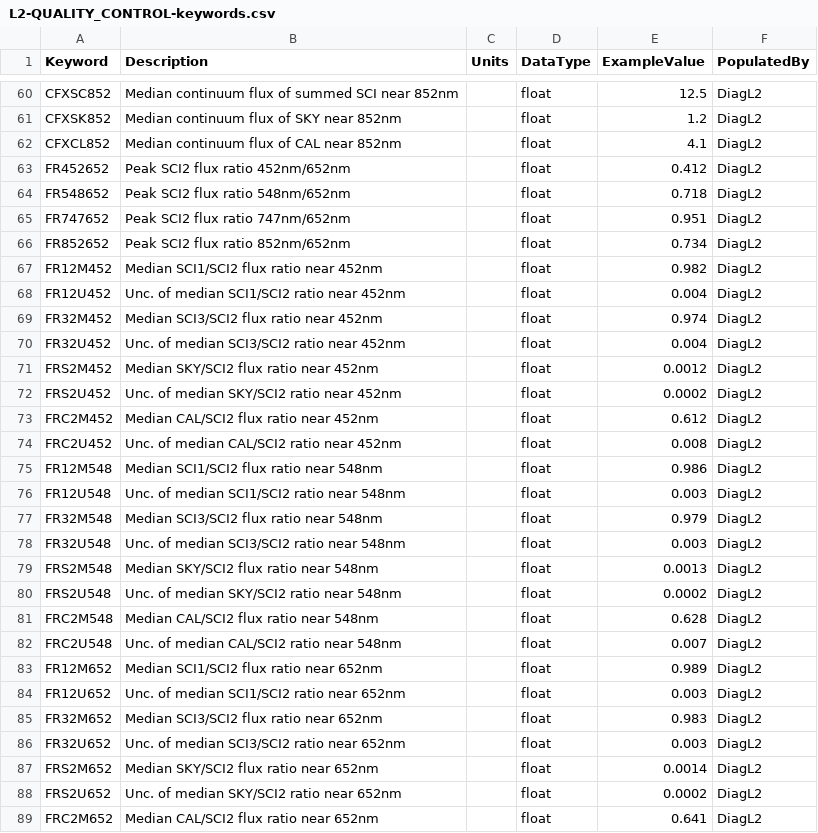
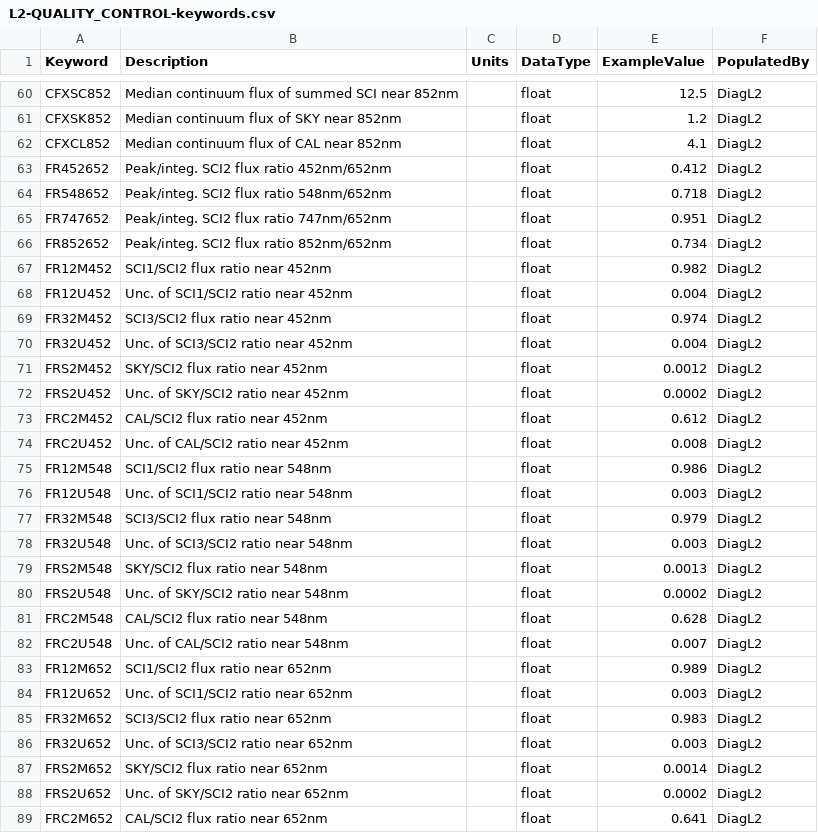
Before and after one commit to Keck-DataReductionPipelines/KPF-Pipeline, a CSV file: kpfpipe/data_models/config/L2-QUALITY_CONTROL-keywords.csv, drawn as a sheet; only a part is shown, gaps mark what is left out; the diff covers the shown part only.

```diff
--- a/kpfpipe/data_models/config/L2-QUALITY_CONTROL-keywords.csv
+++ b/kpfpipe/data_models/config/L2-QUALITY_CONTROL-keywords.csv
@@ -62,28 +62,28 @@ CFXSK852,Median continuum flux of SKY near 852nm,,float,1.2,DiagL2
 CFXCL852,Median continuum flux of CAL near 852nm,,float,4.1,DiagL2
-FR452652,Peak SCI2 flux ratio 452nm/652nm,,float,0.412,DiagL2
-FR548652,Peak SCI2 flux ratio 548nm/652nm,,float,0.718,DiagL2
-FR747652,Peak SCI2 flux ratio 747nm/652nm,,float,0.951,DiagL2
-FR852652,Peak SCI2 flux ratio 852nm/652nm,,float,0.734,DiagL2
-FR12M452,Median SCI1/SCI2 flux ratio near 452nm,,float,0.982,DiagL2
-FR12U452,Unc. of median SCI1/SCI2 ratio near 452nm,,float,0.004,DiagL2
-FR32M452,Median SCI3/SCI2 flux ratio near 452nm,,float,0.974,DiagL2
-FR32U452,Unc. of median SCI3/SCI2 ratio near 452nm,,float,0.004,DiagL2
-FRS2M452,Median SKY/SCI2 flux ratio near 452nm,,float,0.0012,DiagL2
-FRS2U452,Unc. of median SKY/SCI2 ratio near 452nm,,float,0.0002,DiagL2
-FRC2M452,Median CAL/SCI2 flux ratio near 452nm,,float,0.612,DiagL2
-FRC2U452,Unc. of median CAL/SCI2 ratio near 452nm,,float,0.008,DiagL2
-FR12M548,Median SCI1/SCI2 flux ratio near 548nm,,float,0.986,DiagL2
-FR12U548,Unc. of median SCI1/SCI2 ratio near 548nm,,float,0.003,DiagL2
-FR32M548,Median SCI3/SCI2 flux ratio near 548nm,,float,0.979,DiagL2
-FR32U548,Unc. of median SCI3/SCI2 ratio near 548nm,,float,0.003,DiagL2
-FRS2M548,Median SKY/SCI2 flux ratio near 548nm,,float,0.0013,DiagL2
-FRS2U548,Unc. of median SKY/SCI2 ratio near 548nm,,float,0.0002,DiagL2
-FRC2M548,Median CAL/SCI2 flux ratio near 548nm,,float,0.628,DiagL2
-FRC2U548,Unc. of median CAL/SCI2 ratio near 548nm,,float,0.007,DiagL2
-FR12M652,Median SCI1/SCI2 flux ratio near 652nm,,float,0.989,DiagL2
-FR12U652,Unc. of median SCI1/SCI2 ratio near 652nm,,float,0.003,DiagL2
-FR32M652,Median SCI3/SCI2 flux ratio near 652nm,,float,0.983,DiagL2
-FR32U652,Unc. of median SCI3/SCI2 ratio near 652nm,,float,0.003,DiagL2
-FRS2M652,Median SKY/SCI2 flux ratio near 652nm,,float,0.0014,DiagL2
-FRS2U652,Unc. of median SKY/SCI2 ratio near 652nm,,float,0.0002,DiagL2
-FRC2M652,Median CAL/SCI2 flux ratio near 652nm,,float,0.641,DiagL2
+FR452652,Peak/integ. SCI2 flux ratio 452nm/652nm,,float,0.412,DiagL2
+FR548652,Peak/integ. SCI2 flux ratio 548nm/652nm,,float,0.718,DiagL2
+FR747652,Peak/integ. SCI2 flux ratio 747nm/652nm,,float,0.951,DiagL2
+FR852652,Peak/integ. SCI2 flux ratio 852nm/652nm,,float,0.734,DiagL2
+FR12M452,SCI1/SCI2 flux ratio near 452nm,,float,0.982,DiagL2
+FR12U452,Unc. of SCI1/SCI2 ratio near 452nm,,float,0.004,DiagL2
+FR32M452,SCI3/SCI2 flux ratio near 452nm,,float,0.974,DiagL2
+FR32U452,Unc. of SCI3/SCI2 ratio near 452nm,,float,0.004,DiagL2
+FRS2M452,SKY/SCI2 flux ratio near 452nm,,float,0.0012,DiagL2
+FRS2U452,Unc. of SKY/SCI2 ratio near 452nm,,float,0.0002,DiagL2
+FRC2M452,CAL/SCI2 flux ratio near 452nm,,float,0.612,DiagL2
+FRC2U452,Unc. of CAL/SCI2 ratio near 452nm,,float,0.008,DiagL2
+FR12M548,SCI1/SCI2 flux ratio near 548nm,,float,0.986,DiagL2
+FR12U548,Unc. of SCI1/SCI2 ratio near 548nm,,float,0.003,DiagL2
+FR32M548,SCI3/SCI2 flux ratio near 548nm,,float,0.979,DiagL2
+FR32U548,Unc. of SCI3/SCI2 ratio near 548nm,,float,0.003,DiagL2
+FRS2M548,SKY/SCI2 flux ratio near 548nm,,float,0.0013,DiagL2
+FRS2U548,Unc. of SKY/SCI2 ratio near 548nm,,float,0.0002,DiagL2
+FRC2M548,CAL/SCI2 flux ratio near 548nm,,float,0.628,DiagL2
+FRC2U548,Unc. of CAL/SCI2 ratio near 548nm,,float,0.007,DiagL2
+FR12M652,SCI1/SCI2 flux ratio near 652nm,,float,0.989,DiagL2
+FR12U652,Unc. of SCI1/SCI2 ratio near 652nm,,float,0.003,DiagL2
+FR32M652,SCI3/SCI2 flux ratio near 652nm,,float,0.983,DiagL2
+FR32U652,Unc. of SCI3/SCI2 ratio near 652nm,,float,0.003,DiagL2
+FRS2M652,SKY/SCI2 flux ratio near 652nm,,float,0.0014,DiagL2
+FRS2U652,Unc. of SKY/SCI2 ratio near 652nm,,float,0.0002,DiagL2
+FRC2M652,CAL/SCI2 flux ratio near 652nm,,float,0.641,DiagL2
```
Also changed, not shown: 17 edited cells elsewhere in this file, kpfpipe/quality_control/config/DiagL2-applicability.csv, 3 other files.
